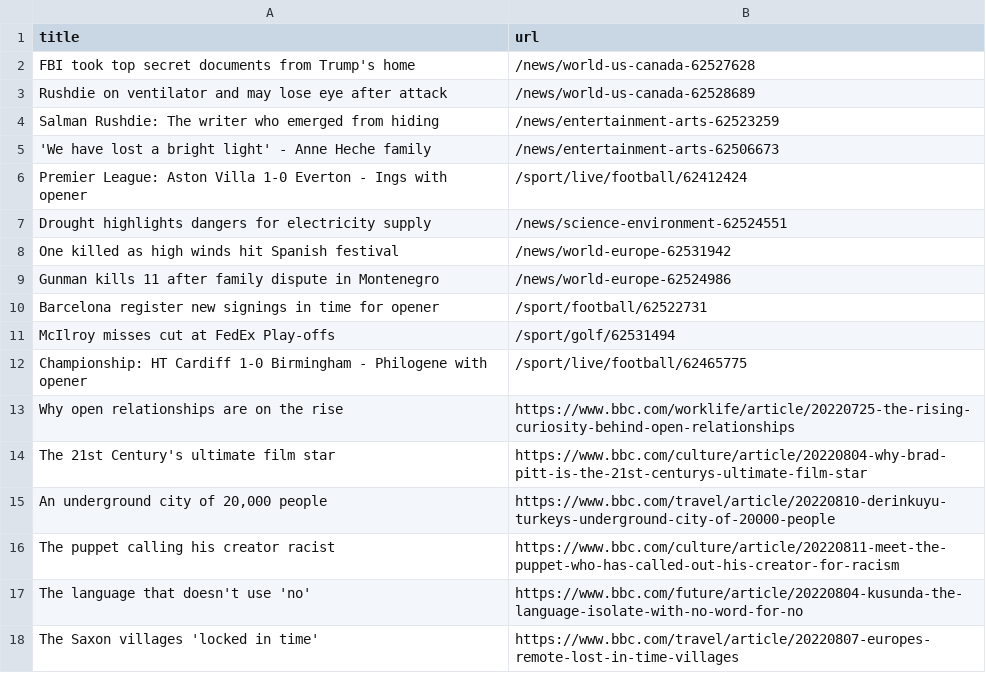
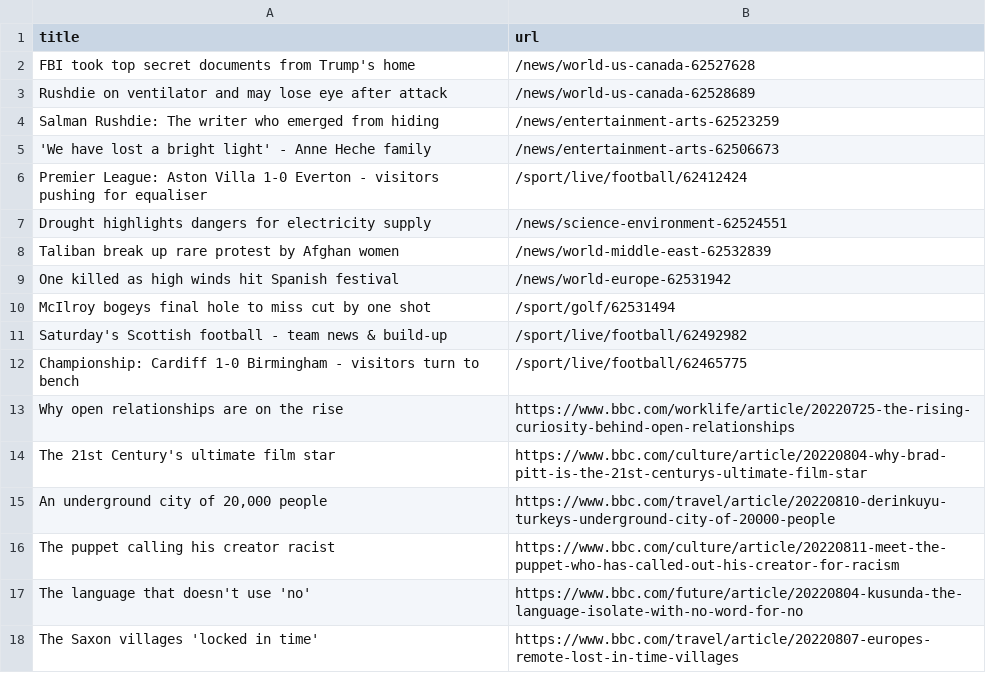
Before and after one commit to bryan-baker/automatic-scraper-bbc, a CSV file: bbc.csv, drawn as a sheet; only a part is shown.

```diff
--- a/bbc.csv
+++ b/bbc.csv
@@ -5,9 +5,9 @@ Salman Rushdie: The writer who emerged from hiding,/news/entertainment-arts-6252
 'We have lost a bright light' - Anne Heche family,/news/entertainment-arts-62506673
-Premier League: Aston Villa 1-0 Everton - Ings with opener,/sport/live/football/62412424
+Premier League: Aston Villa 1-0 Everton - visitors pushing for equaliser,/sport/live/football/62412424
 Drought highlights dangers for electricity supply,/news/science-environment-62524551
+Taliban break up rare protest by Afghan women,/news/world-middle-east-62532839
 One killed as high winds hit Spanish festival,/news/world-europe-62531942
-Gunman kills 11 after family dispute in Montenegro,/news/world-europe-62524986
-Barcelona register new signings in time for opener,/sport/football/62522731
-McIlroy misses cut at FedEx Play-offs,/sport/golf/62531494
-Championship: HT Cardiff 1-0 Birmingham - Philogene with opener,/sport/live/football/62465775
+McIlroy bogeys final hole to miss cut by one shot,/sport/golf/62531494
+Saturday's Scottish football - team news & build-up,/sport/live/football/62492982
+Championship: Cardiff 1-0 Birmingham - visitors turn to bench,/sport/live/football/62465775
 Why open relationships are on the rise,https://www.bbc.com/worklife/article/20220725-the-rising-curiosity-behind-open-relationships
```
